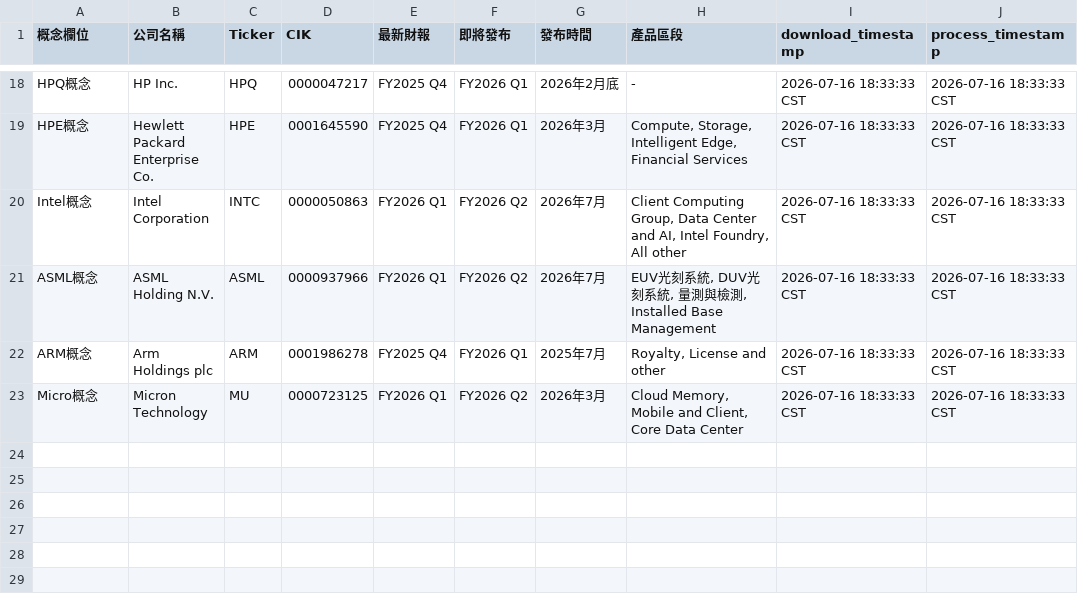
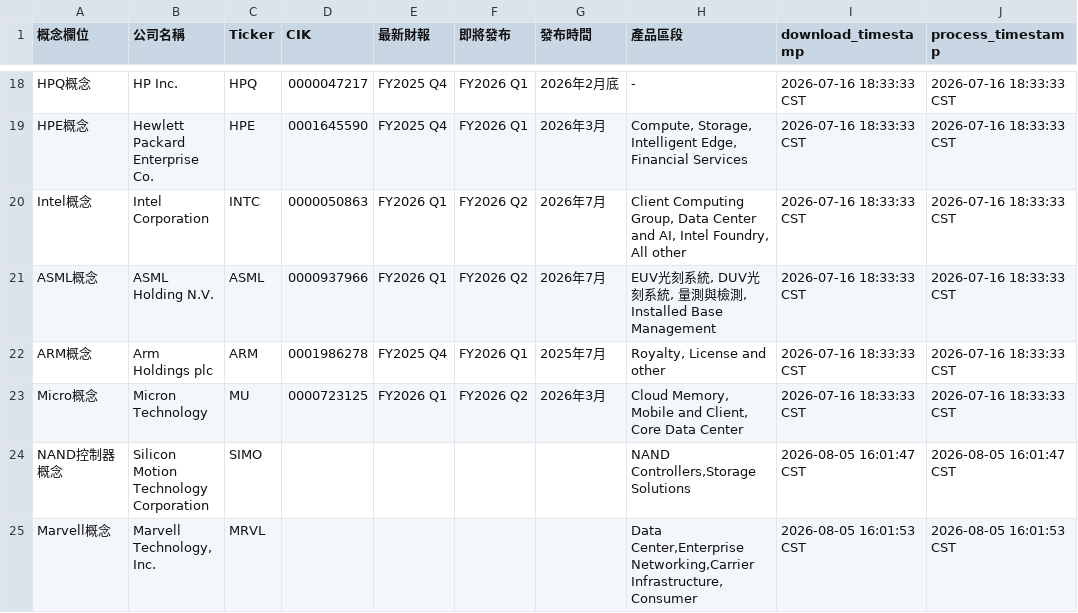
Before and after one commit to wenchiehlee-investment/ConceptStocks, a CSV file: raw_conceptstock_company_metadata.csv, drawn as a sheet; only a part is shown, gaps mark what is left out.

```diff
--- a/raw_conceptstock_company_metadata.csv
+++ b/raw_conceptstock_company_metadata.csv
@@ -23 +23,3 @@ ARM概念,Arm Holdings plc,ARM,0001986278,FY2025 Q4,FY2026 Q1,2025年7月,"Royal
 Micro概念,Micron Technology,MU,0000723125,FY2026 Q1,FY2026 Q2,2026年3月,"Cloud Memory, Mobile and Client, Core Data Center",2026-07-16 18:33:33 CST,2026-07-16 18:33:33 CST
+NAND控制器概念,Silicon Motion Technology Corporation,SIMO,,,,,"NAND Controllers,Storage Solutions",2026-08-05 16:01:47 CST,2026-08-05 16:01:47 CST
+Marvell概念,"Marvell Technology, Inc.",MRVL,,,,,"Data Center,Enterprise Networking,Carrier Infrastructure,Consumer",2026-08-05 16:01:53 CST,2026-08-05 16:01:53 CST
```
Also changed, not shown: raw_companyinfo.csv, 3 other files.
